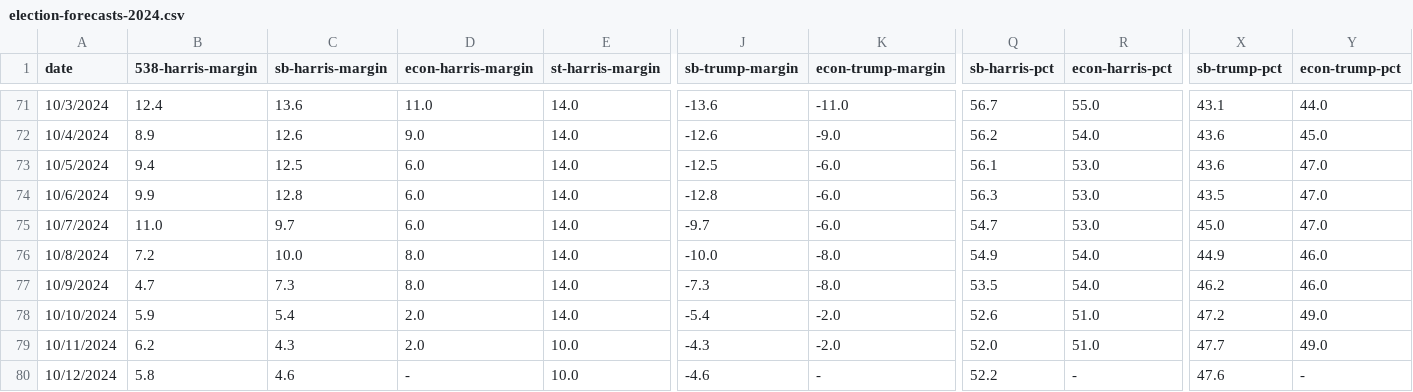
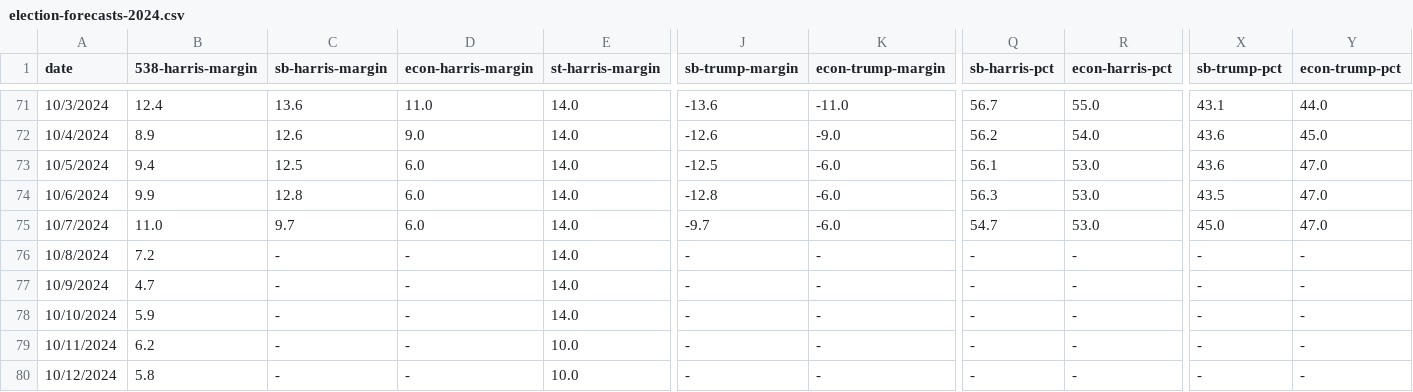
Before and after one commit to partlygloudy/charts, a CSV file: static/data/election-forecasts-2024.csv, drawn as a sheet; only a part is shown, gaps mark what is left out; the diff covers the shown part only; the diff names each change by its address in the sheet, - before the commit and + after, or states it on an @@ line.

Commit message:
Remove last week for paywalled sources, update 10/13

```diff
--- a/static/data/election-forecasts-2024.csv
+++ b/static/data/election-forecasts-2024.csv
-C76 (sb-harris-margin): 10.0
+C76 (sb-harris-margin): -
-D76:D77 (econ-harris-margin): 8.0
+D76:D77 (econ-harris-margin): -
-J76 (sb-trump-margin): -10.0
+J76 (sb-trump-margin): -
-K76:K77 (econ-trump-margin): -8.0
+K76:K77 (econ-trump-margin): -
-Q76 (sb-harris-pct): 54.9
+Q76 (sb-harris-pct): -
-R76:R77 (econ-harris-pct): 54.0
+R76:R77 (econ-harris-pct): -
-X76 (sb-trump-pct): 44.9
+X76 (sb-trump-pct): -
-Y76:Y77 (econ-trump-pct): 46.0
+Y76:Y77 (econ-trump-pct): -
-C77 (sb-harris-margin): 7.3
+C77 (sb-harris-margin): -
-J77 (sb-trump-margin): -7.3
+J77 (sb-trump-margin): -
-Q77 (sb-harris-pct): 53.5
+Q77 (sb-harris-pct): -
-X77 (sb-trump-pct): 46.2
+X77 (sb-trump-pct): -
-C78 (sb-harris-margin): 5.4
+C78 (sb-harris-margin): -
-D78:D79 (econ-harris-margin): 2.0
+D78:D79 (econ-harris-margin): -
-J78 (sb-trump-margin): -5.4
+J78 (sb-trump-margin): -
-K78:K79 (econ-trump-margin): -2.0
+K78:K79 (econ-trump-margin): -
-Q78 (sb-harris-pct): 52.6
+Q78 (sb-harris-pct): -
-R78:R79 (econ-harris-pct): 51.0
+R78:R79 (econ-harris-pct): -
-X78 (sb-trump-pct): 47.2
+X78 (sb-trump-pct): -
-Y78:Y79 (econ-trump-pct): 49.0
+Y78:Y79 (econ-trump-pct): -
-C79 (sb-harris-margin): 4.3
+C79 (sb-harris-margin): -
-J79 (sb-trump-margin): -4.3
+J79 (sb-trump-margin): -
-Q79 (sb-harris-pct): 52.0
+Q79 (sb-harris-pct): -
-X79 (sb-trump-pct): 47.7
+X79 (sb-trump-pct): -
-C80 (sb-harris-margin): 4.6
+C80 (sb-harris-margin): -
-J80 (sb-trump-margin): -4.6
+J80 (sb-trump-margin): -
-Q80 (sb-harris-pct): 52.2
+Q80 (sb-harris-pct): -
-X80 (sb-trump-pct): 47.6
+X80 (sb-trump-pct): -
```
Also changed, not shown: 16 edited cells elsewhere in this file.
